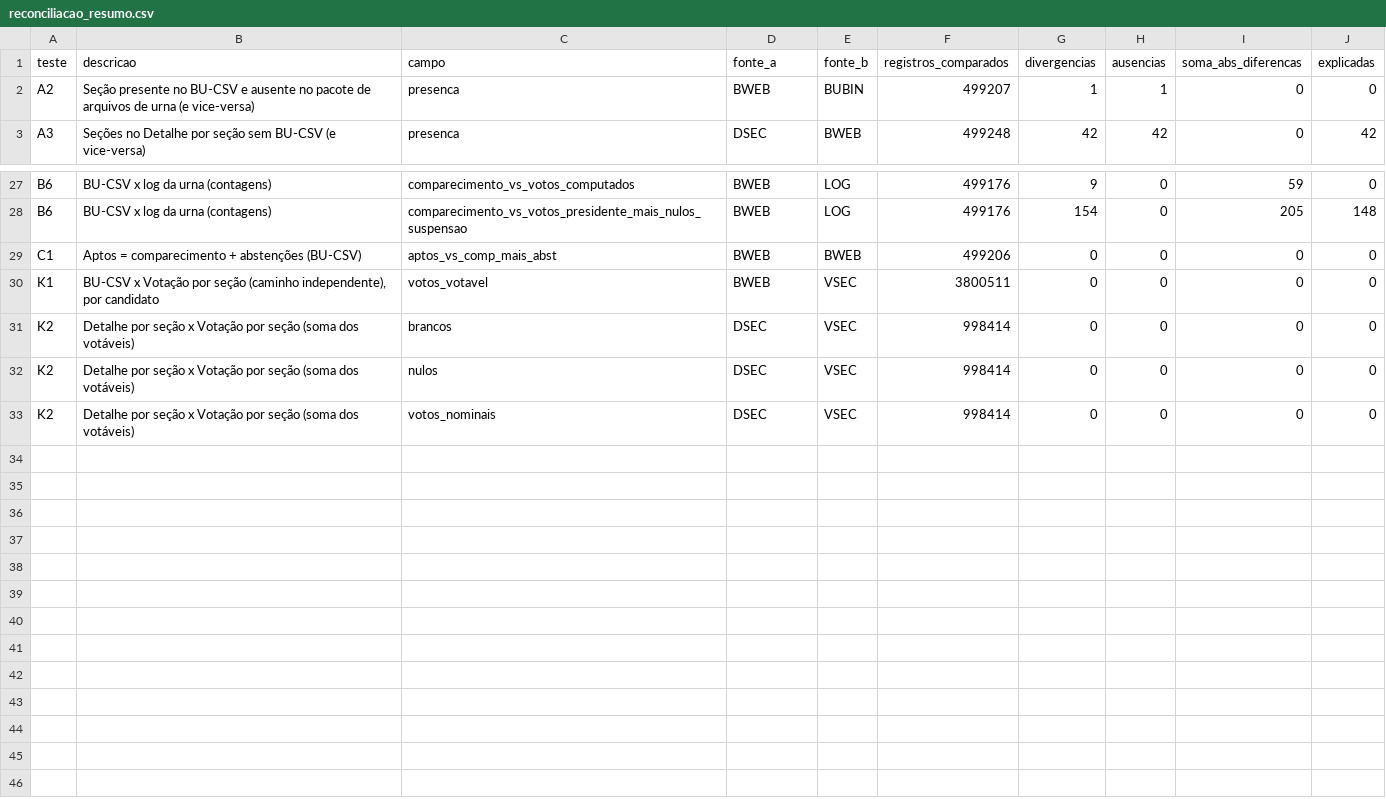
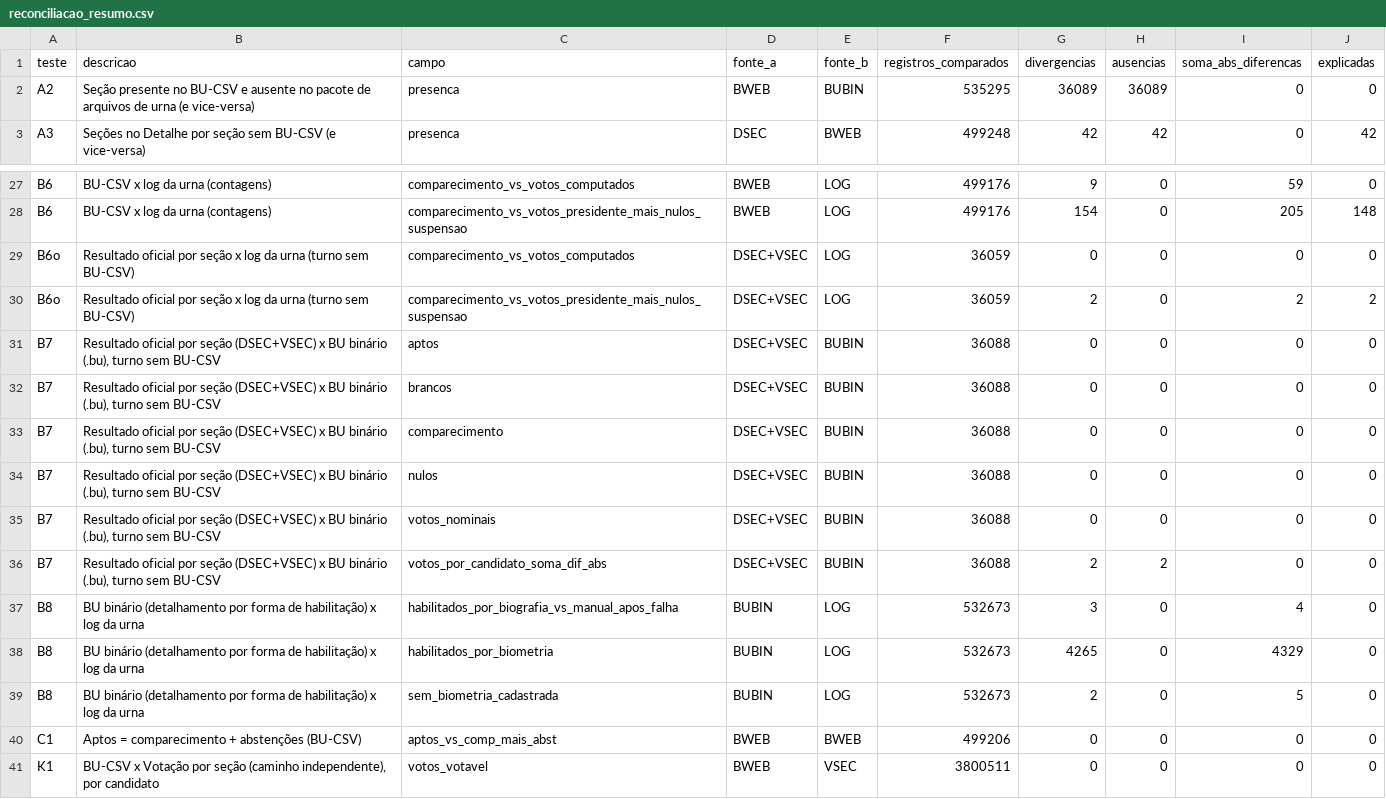
Before and after one commit to BigCorps/ObservatorioEleitoral, a CSV file: resultados/2026/reconciliacao_resumo.csv, drawn as a sheet; only a part is shown, gaps mark what is left out; the shorter side is filled out with more unchanged rows.

```diff
--- a/resultados/2026/reconciliacao_resumo.csv
+++ b/resultados/2026/reconciliacao_resumo.csv
@@ -1,3 +1,3 @@
 teste,descricao,campo,fonte_a,fonte_b,registros_comparados,divergencias,ausencias,soma_abs_diferencas,explicadas
-A2,Seção presente no BU-CSV e ausente no pacote de arquivos de urna (e vice-versa),presenca,BWEB,BUBIN,499207,1,1,0,0
+A2,Seção presente no BU-CSV e ausente no pacote de arquivos de urna (e vice-versa),presenca,BWEB,BUBIN,535295,36089,36089,0,0
 A3,Seções no Detalhe por seção sem BU-CSV (e vice-versa),presenca,DSEC,BWEB,499248,42,42,0,42
@@ -28,2 +28,13 @@ B6,BU-CSV x log da urna (contagens),comparecimento_vs_votos_computados,BWEB,LOG,
 B6,BU-CSV x log da urna (contagens),comparecimento_vs_votos_presidente_mais_nulos_suspensao,BWEB,LOG,499176,154,0,205,148
+B6o,Resultado oficial por seção x log da urna (turno sem BU-CSV),comparecimento_vs_votos_computados,DSEC+VSEC,LOG,36059,0,0,0,0
+B6o,Resultado oficial por seção x log da urna (turno sem BU-CSV),comparecimento_vs_votos_presidente_mais_nulos_suspensao,DSEC+VSEC,LOG,36059,2,0,2,2
+B7,"Resultado oficial por seção (DSEC+VSEC) x BU binário (.bu), turno sem BU-CSV",aptos,DSEC+VSEC,BUBIN,36088,0,0,0,0
+B7,"Resultado oficial por seção (DSEC+VSEC) x BU binário (.bu), turno sem BU-CSV",brancos,DSEC+VSEC,BUBIN,36088,0,0,0,0
+B7,"Resultado oficial por seção (DSEC+VSEC) x BU binário (.bu), turno sem BU-CSV",comparecimento,DSEC+VSEC,BUBIN,36088,0,0,0,0
+B7,"Resultado oficial por seção (DSEC+VSEC) x BU binário (.bu), turno sem BU-CSV",nulos,DSEC+VSEC,BUBIN,36088,0,0,0,0
+B7,"Resultado oficial por seção (DSEC+VSEC) x BU binário (.bu), turno sem BU-CSV",votos_nominais,DSEC+VSEC,BUBIN,36088,0,0,0,0
+B7,"Resultado oficial por seção (DSEC+VSEC) x BU binário (.bu), turno sem BU-CSV",votos_por_candidato_soma_dif_abs,DSEC+VSEC,BUBIN,36088,2,2,0,0
+B8,BU binário (detalhamento por forma de habilitação) x log da urna,habilitados_por_biografia_vs_manual_apos_falha,BUBIN,LOG,532673,3,0,4,0
+B8,BU binário (detalhamento por forma de habilitação) x log da urna,habilitados_por_biometria,BUBIN,LOG,532673,4265,0,4329,0
+B8,BU binário (detalhamento por forma de habilitação) x log da urna,sem_biometria_cadastrada,BUBIN,LOG,532673,2,0,5,0
 C1,Aptos = comparecimento + abstenções (BU-CSV),aptos_vs_comp_mais_abst,BWEB,BWEB,499206,0,0,0,0
```
Also changed, not shown: resultados/2026/biometria_por_uf.csv, resultados/2026/rajadas_sensibilidade_habilitacoes.csv, 10 other files.
